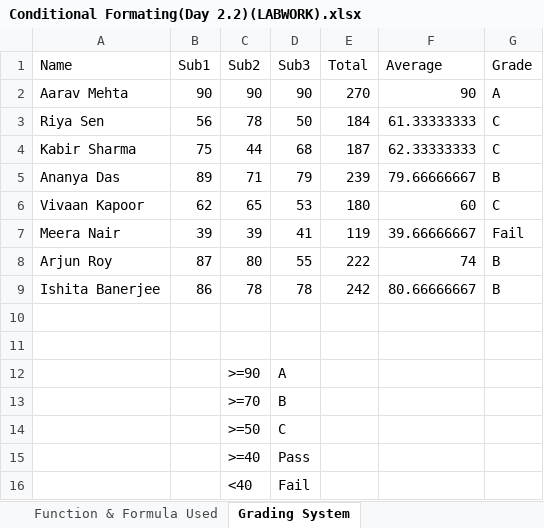
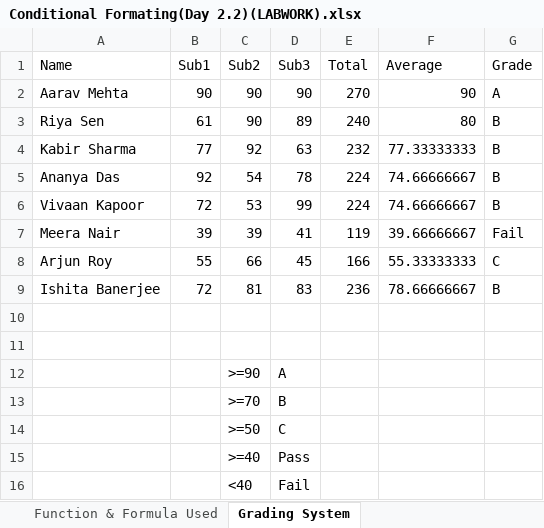
Before and after one commit to sayar2121/ANUDIP_BY_SAYAR_DPBA, an Excel workbook: EXCEL/Classwork/Conditional Formating(Day 2.2)(LABWORK).xlsx, sheet Grading System, drawn as a sheet; values as stored, in another font and other column widths than the file's, no borders; removed rows and columns are numbered as before the commit, all else as after; the diff names each change by its address in the sheet, - before the commit and + after, or states it on an @@ line.

```diff
--- a/EXCEL/Classwork/Conditional Formating(Day 2.2)(LABWORK).xlsx (sheet Grading System)
+++ b/EXCEL/Classwork/Conditional Formating(Day 2.2)(LABWORK).xlsx (sheet Grading System)
-row 3: Riya Sen | 56 | 78 | 50 | 184 | 61.33333333 | C
-row 4: Kabir Sharma | 75 | 44 | 68 | 187 | 62.33333333 | C
-row 5: Ananya Das | 89 | 71 | 79 | 239 | 79.66666667 | B
-row 6: Vivaan Kapoor | 62 | 65 | 53 | 180 | 60 | C
+row 3: Riya Sen | 61 | 90 | 89 | 240 | 80 | B
+row 4: Kabir Sharma | 77 | 92 | 63 | 232 | 77.33333333 | B
+row 5: Ananya Das | 92 | 54 | 78 | 224 | 74.66666667 | B
+row 6: Vivaan Kapoor | 72 | 53 | 99 | 224 | 74.66666667 | B
-row 8: Arjun Roy | 87 | 80 | 55 | 222 | 74 | B
-row 9: Ishita Banerjee | 86 | 78 | 78 | 242 | 80.66666667 | B
+row 8: Arjun Roy | 55 | 66 | 45 | 166 | 55.33333333 | C
+row 9: Ishita Banerjee | 72 | 81 | 83 | 236 | 78.66666667 | B
```
Also changed, not shown: other sheet tabs, 3 other files.
